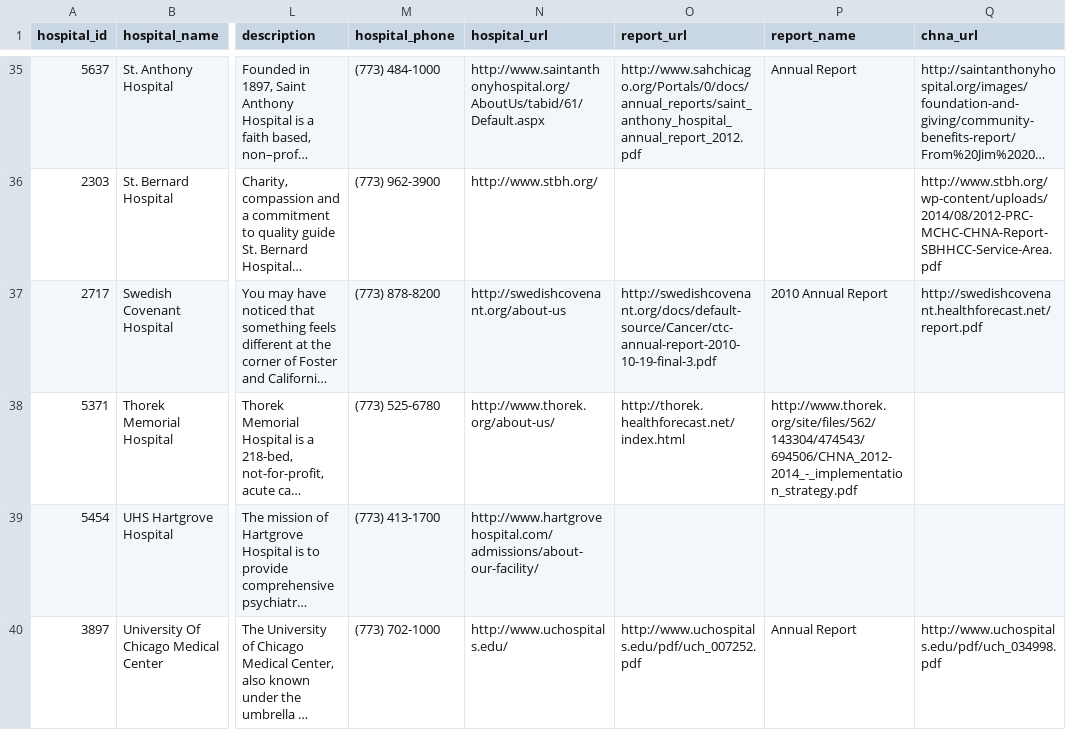
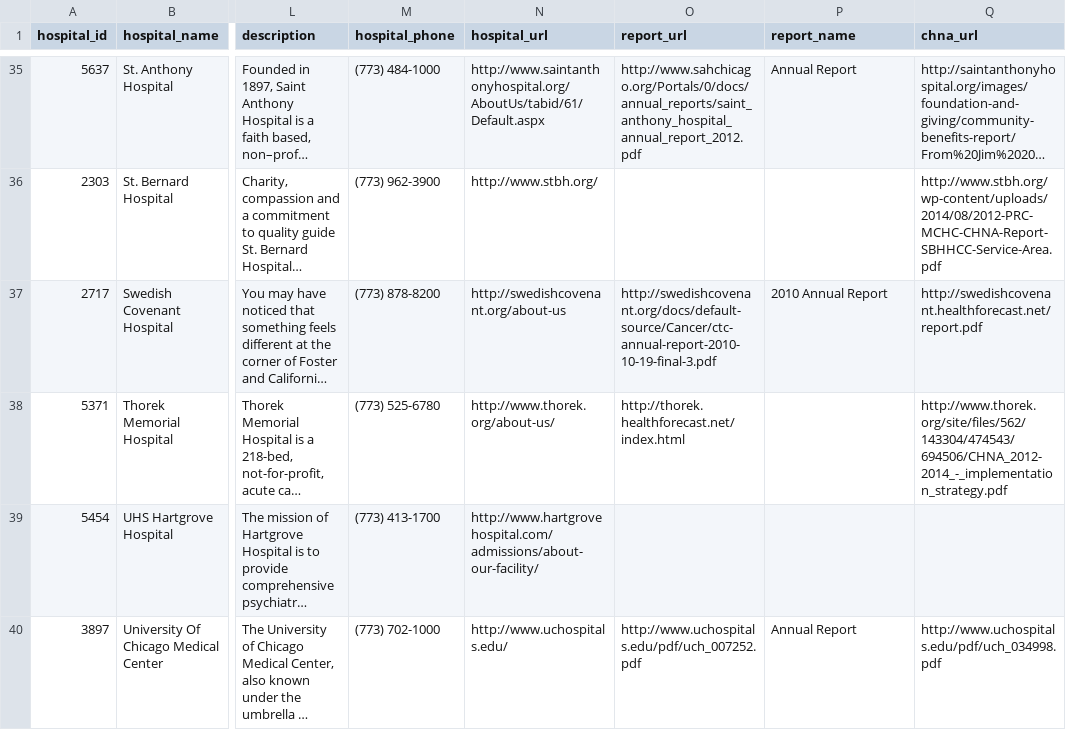
Before and after one commit to smartchicago/chicago-atlas, a CSV file: db/import/hospital_info_prepped.csv, drawn as a sheet; only a part is shown, gaps mark what is left out; long unchanged cells end in …; the diff names each change by its address in the sheet, - before the commit and + after, or states it on an @@ line.

Commit message:
CSV update

```diff
--- a/db/import/hospital_info_prepped.csv
+++ b/db/import/hospital_info_prepped.csv
-P38 (report_name): http://www.thorek.org/site/files/562/143304/474543/694506/CHNA_2012-2014_-_implementation_strategy.pdf
+P38 (report_name): (empty)
-Q38 (chna_url): (empty)
+Q38 (chna_url): http://www.thorek.org/site/files/562/143304/474543/694506/CHNA_2012-2014_-_implementation_strategy.pdf
```
